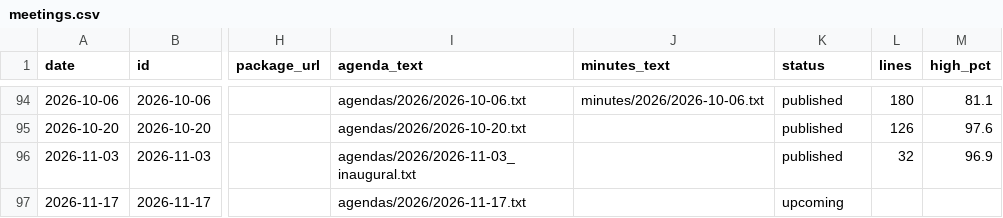
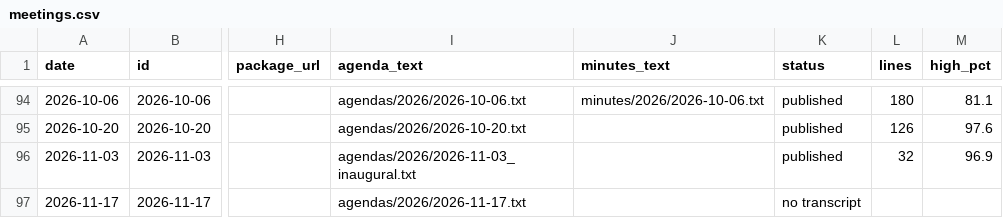
Before and after one commit to scottjodoin/Steinbach-City-Council-Transcripts, a CSV file: meetings.csv, drawn as a sheet; only a part is shown, gaps mark what is left out; the diff names each change by its address in the sheet, - before the commit and + after, or states it on an @@ line.

Commit message:
Daily update 2026-11-18: city agendas and minutes
- meetings.csv

Automated: scripts/daily_update.py

```diff
--- a/meetings.csv
+++ b/meetings.csv
-K97 (status): upcoming
+K97 (status): no transcript
```
